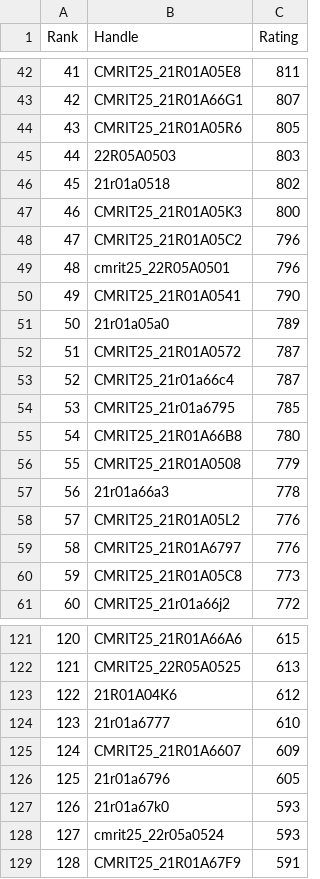
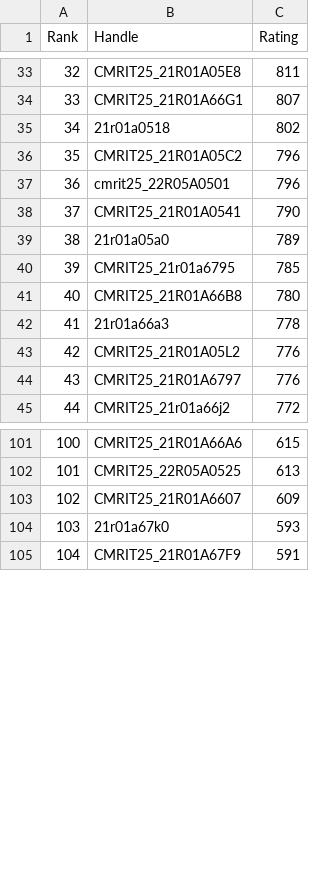
Before and after one commit to gabyah92/CodeforcesRankingGUI, a CSV file: Leaderboards/CurrentCodeforcesRatings.csv, drawn as a sheet; only a part is shown, gaps mark what is left out; removed rows and columns are numbered as before the commit, all else as after; the diff covers the shown part only; the diff names each change by its address in the sheet, - before the commit and + after, or states it on an @@ line.

```diff
--- a/Leaderboards/CurrentCodeforcesRatings.csv
+++ b/Leaderboards/CurrentCodeforcesRatings.csv
@@ column A (Rank) renumbered between rows 5 and 127 @@
-row 44: 43 | CMRIT25_21R01A05R6 | 805
-row 45: 44 | 22R05A0503 | 803
-row 47: 46 | CMRIT25_21R01A05K3 | 800
-row 52: 51 | CMRIT25_21R01A0572 | 787
-row 53: 52 | CMRIT25_21r01a66c4 | 787
-row 56: 55 | CMRIT25_21R01A0508 | 779
-row 60: 59 | CMRIT25_21R01A05C8 | 773
-row 123: 122 | 21R01A04K6 | 612
-row 124: 123 | 21r01a6777 | 610
-row 126: 125 | 21r01a6796 | 605
-row 128: 127 | cmrit25_22r05a0524 | 593
```
Also changed, not shown: 1 added row and 16 removed rows elsewhere in this file.
